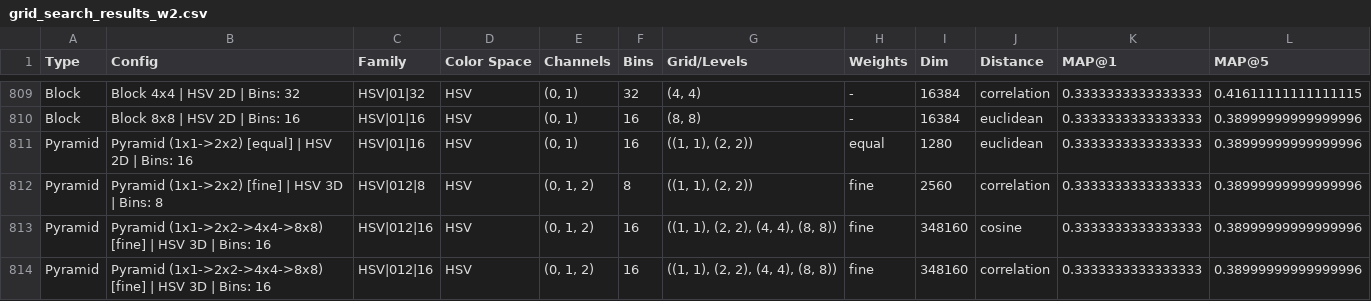
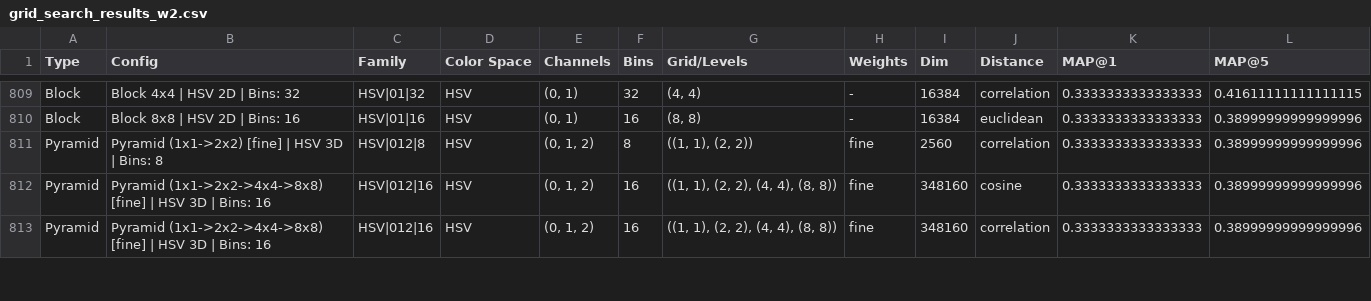
Before and after one commit to MCV-2026-C1-Project/Team-2, a CSV file: results/week2_results/grid_search_results_w2.csv (was results/Week 2 results/grid_search_results_w2.csv), drawn as a sheet; only a part is shown, gaps mark what is left out; removed rows and columns are numbered as before the commit, all else as after; the diff covers the shown part only; the diff names each change by its address in the sheet, - before the commit and + after, or states it on an @@ line.

```diff
--- a/results/Week 2 results/grid_search_results_w2.csv
+++ b/results/week2_results/grid_search_results_w2.csv
-row 811: Pyramid | Pyramid (1x1->2x2) [equal] | HSV 2D | Bins: 16 | HSV|01|16 | HSV | (0, 1) | 16 | ((1, 1), (2, 2)) | equal | 1280 | euclidean | 0.3333333333333333 | 0.38999999999999996
```
Also changed, not shown: 7 added rows, 6 removed rows and 1 edited cell elsewhere in this file, results/week2_results/grid_search_w2_full.csv, 8 other files.
